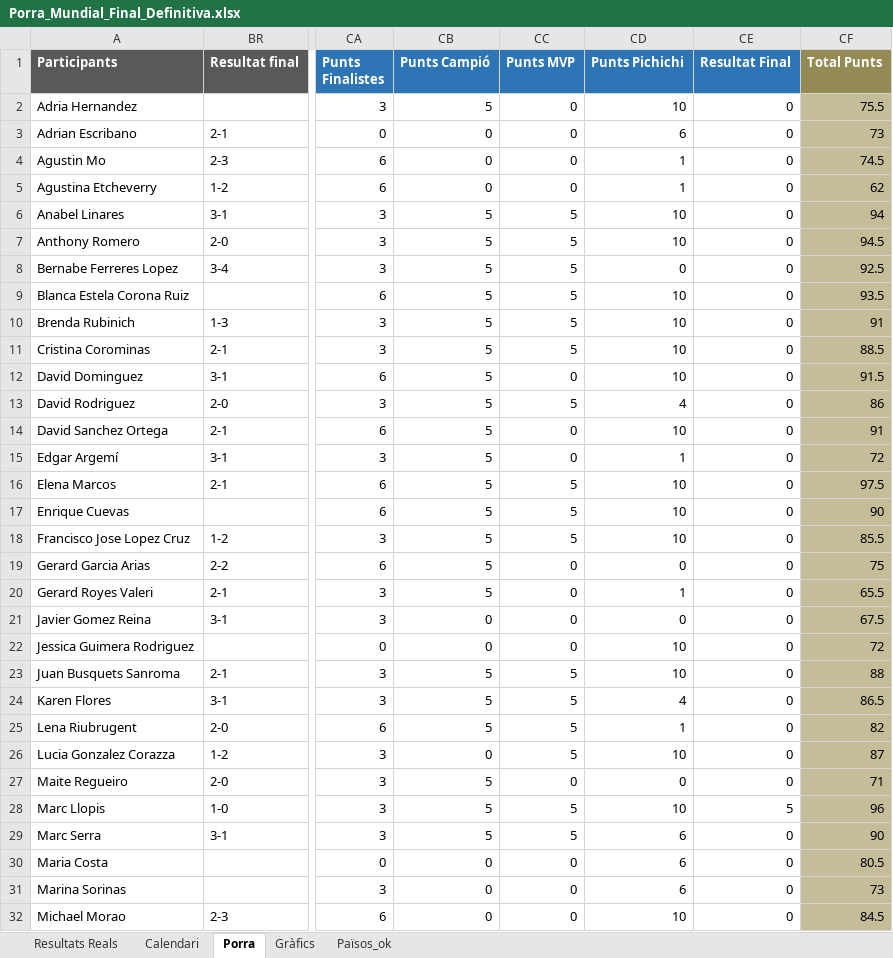
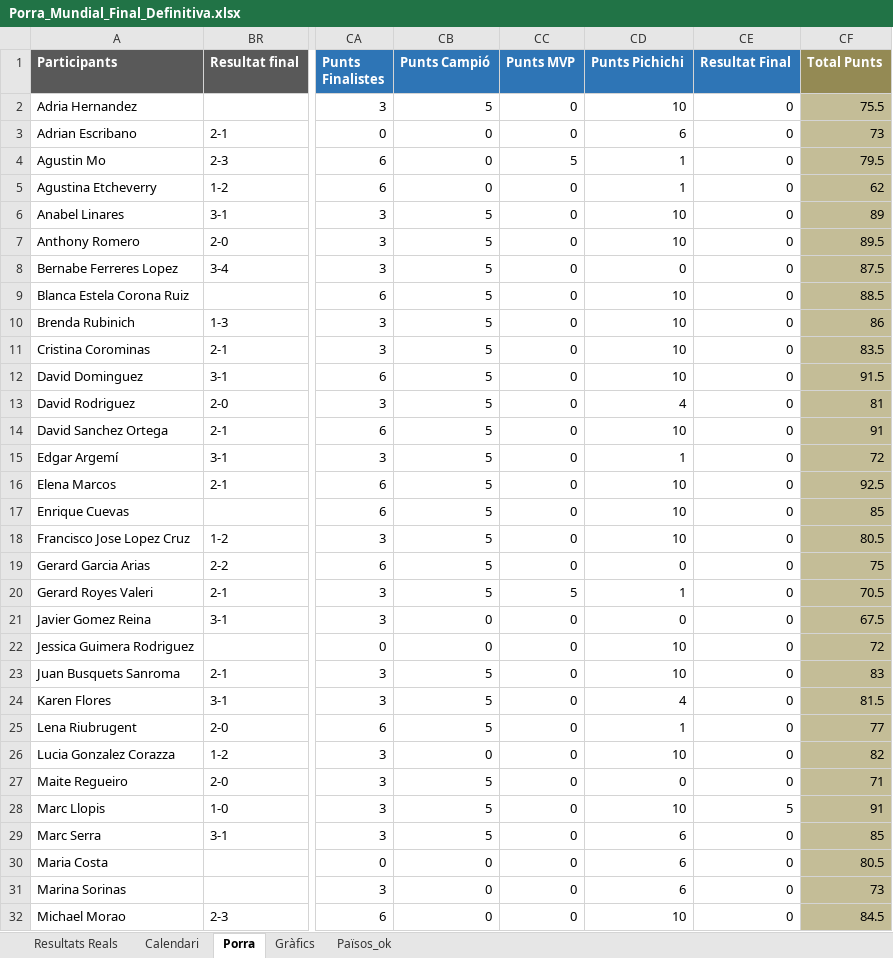
Before and after one commit to marcllopisraja-crypto/testporra, an Excel workbook: Porra_Mundial_Final_Definitiva.xlsx, sheet Porra, drawn as a sheet; only a part is shown, gaps mark what is left out; values as stored, in another font and other column widths than the file's, no borders; the diff covers the shown part only; the diff names each change by its address in the sheet, - before the commit and + after, or states it on an @@ line.

```diff
--- a/Porra_Mundial_Final_Definitiva.xlsx (sheet Porra)
+++ b/Porra_Mundial_Final_Definitiva.xlsx (sheet Porra)
-CC4 (Punts MVP): 0
+CC4 (Punts MVP): 5
-CF4 (Total Punts): 74.5
+CF4 (Total Punts): 79.5
-CC6:CC11 (Punts MVP): 5
+CC6:CC11 (Punts MVP): 0
-CF6 (Total Punts): 94
+CF6 (Total Punts): 89
-CF7 (Total Punts): 94.5
+CF7 (Total Punts): 89.5
-CF8 (Total Punts): 92.5
+CF8 (Total Punts): 87.5
-CF9 (Total Punts): 93.5
+CF9 (Total Punts): 88.5
-CF10 (Total Punts): 91
+CF10 (Total Punts): 86
-CF11 (Total Punts): 88.5
+CF11 (Total Punts): 83.5
-CC13 (Punts MVP): 5
+CC13 (Punts MVP): 0
-CF13 (Total Punts): 86
+CF13 (Total Punts): 81
-CC16:CC18 (Punts MVP): 5
+CC16:CC18 (Punts MVP): 0
-CF16 (Total Punts): 97.5
+CF16 (Total Punts): 92.5
-CF17 (Total Punts): 90
+CF17 (Total Punts): 85
-CF18 (Total Punts): 85.5
+CF18 (Total Punts): 80.5
-CC20 (Punts MVP): 0
+CC20 (Punts MVP): 5
-CF20 (Total Punts): 65.5
+CF20 (Total Punts): 70.5
-CC23:CC26 (Punts MVP): 5
+CC23:CC26 (Punts MVP): 0
-CF23 (Total Punts): 88
+CF23 (Total Punts): 83
-CF24 (Total Punts): 86.5
+CF24 (Total Punts): 81.5
-CF25 (Total Punts): 82
+CF25 (Total Punts): 77
-CF26 (Total Punts): 87
+CF26 (Total Punts): 82
-CC28:CC29 (Punts MVP): 5
+CC28:CC29 (Punts MVP): 0
-CF28 (Total Punts): 96
+CF28 (Total Punts): 91
-CF29 (Total Punts): 90
+CF29 (Total Punts): 85
```
Also changed, not shown: 22 edited cells elsewhere in this sheet, sheet Resultats Reals, 1 other file.
